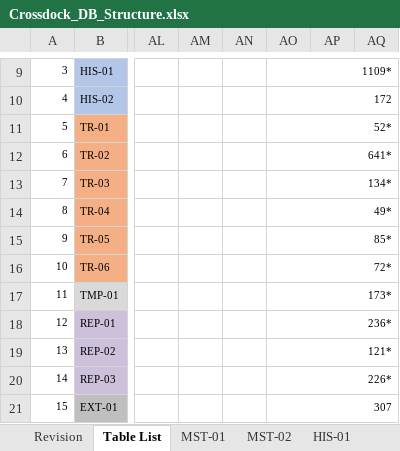
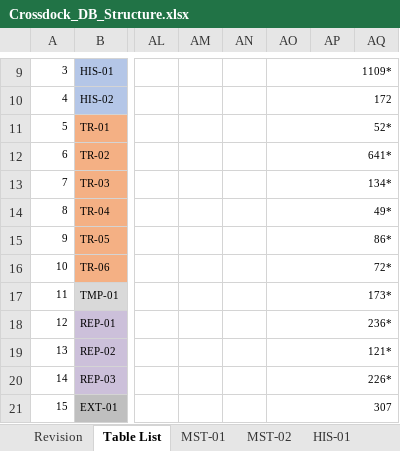
Before and after one commit to ivanrayhannn/crossdockpoc, an Excel workbook: deliverables/function_list_v2/erd/Crossdock_DB_Structure.xlsx, sheet Table List, drawn as a sheet; only a part is shown, gaps mark what is left out; values as stored, in another font and other column widths than the file's, no borders; the diff names each change by its address in the sheet, - before the commit and + after, or states it on an @@ line.

```diff
--- a/deliverables/function_list_v2/erd/Crossdock_DB_Structure.xlsx (sheet Table List)
+++ b/deliverables/function_list_v2/erd/Crossdock_DB_Structure.xlsx (sheet Table List)
-AO15: 85*
+AO15: 86*
```
Also changed, not shown: sheet TR-05, deliverables/function_list_v2/XD01-XD13_UR_Business_Logic_Summary.xlsx, deliverables/function_list_v2/erd/Crossdock_ERD.xlsx, 38 other files.
